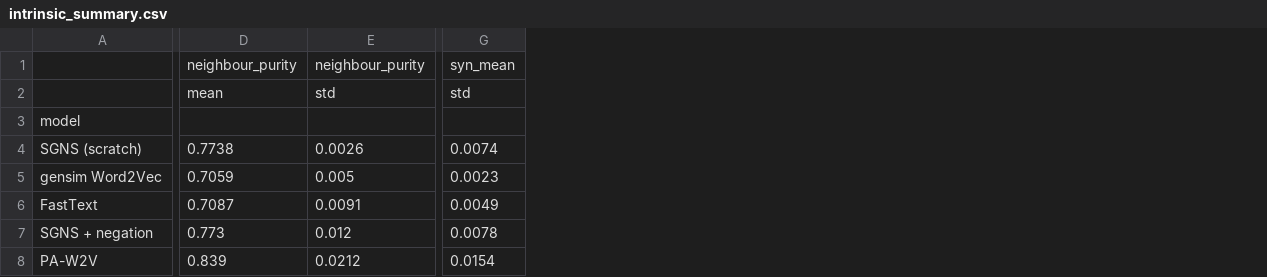
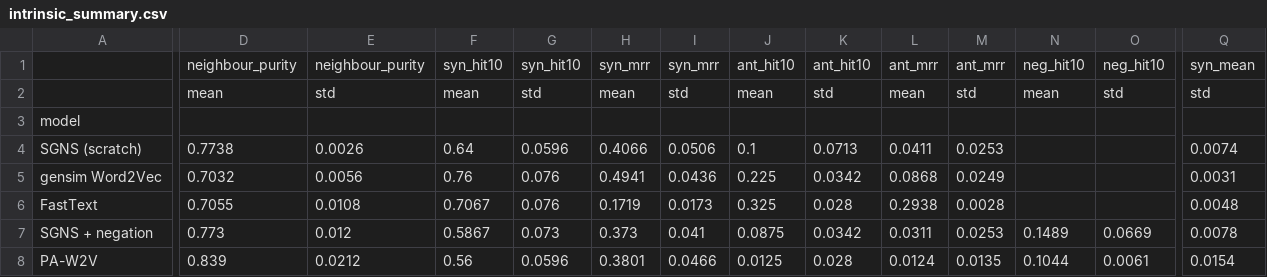
Before and after one commit to BharatChandra-sys/NLP-case-study, a CSV file: results/word2vec/intrinsic_summary.csv, drawn as a sheet; only a part is shown, gaps mark what is left out; addresses are those after the commit; the diff covers the shown part only; the diff names each change by its address in the sheet, - before the commit and + after, or states it on an @@ line.

```diff
--- a/results/word2vec/intrinsic_summary.csv
+++ b/results/word2vec/intrinsic_summary.csv
+column F, rows 1-8: syn_hit10 | mean |  | 0.64 | 0.76 | 0.7067 | 0.5867 | 0.56
+column G, rows 1-8: syn_hit10 | std |  | 0.0596 | 0.076 | 0.076 | 0.073 | 0.0596
+column H, rows 1-8: syn_mrr | mean |  | 0.4066 | 0.4941 | 0.1719 | 0.373 | 0.3801
+column I, rows 1-8: syn_mrr | std |  | 0.0506 | 0.0436 | 0.0173 | 0.041 | 0.0466
+column J, rows 1-8: ant_hit10 | mean |  | 0.1 | 0.225 | 0.325 | 0.0875 | 0.0125
+column K, rows 1-8: ant_hit10 | std |  | 0.0713 | 0.0342 | 0.028 | 0.0342 | 0.028
+column L, rows 1-8: ant_mrr | mean |  | 0.0411 | 0.0868 | 0.2938 | 0.0311 | 0.0124
+column M, rows 1-8: ant_mrr | std |  | 0.0253 | 0.0249 | 0.0028 | 0.0253 | 0.0135
+column N, rows 1-8: neg_hit10 | mean |  |  |  |  | 0.1489 | 0.1044
+column O, rows 1-8: neg_hit10 | std |  |  |  |  | 0.0669 | 0.0061
-D5: 0.7059
+D5: 0.7032
-E5: 0.005
+E5: 0.0056
-Q5: 0.0023
+Q5: 0.0031
-D6: 0.7087
+D6: 0.7055
-E6: 0.0091
+E6: 0.0108
-Q6: 0.0049
+Q6: 0.0048
```
Also changed, not shown: 13 edited cells elsewhere in this file, results/qa/retrieval.csv, results/summarization/fewsum_scores.csv, 51 other files.
